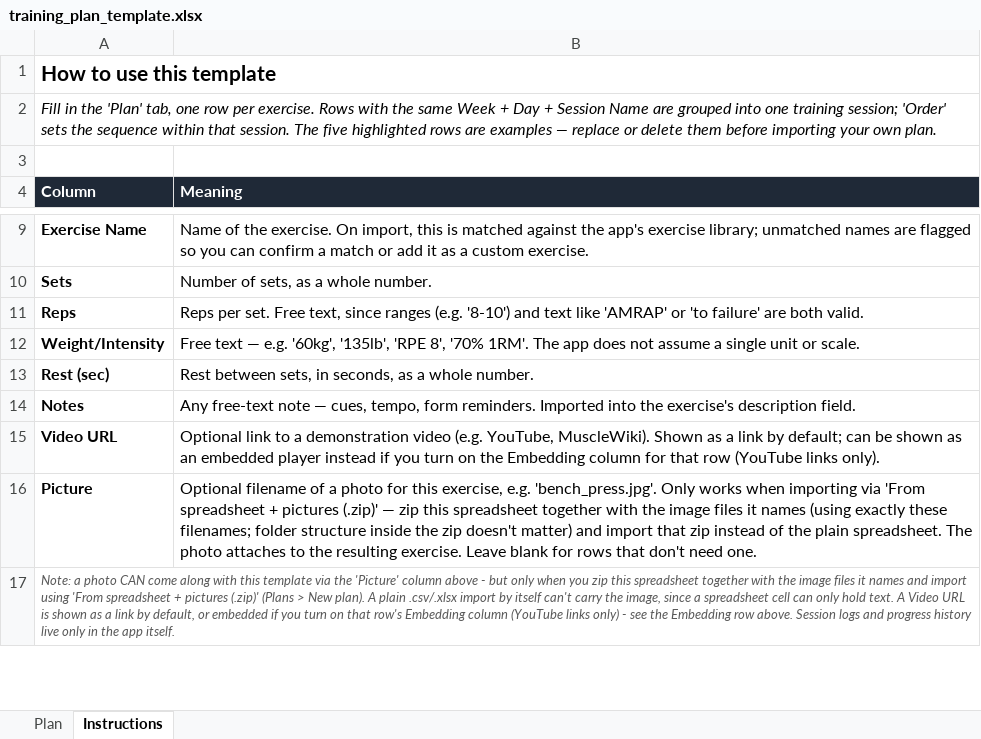
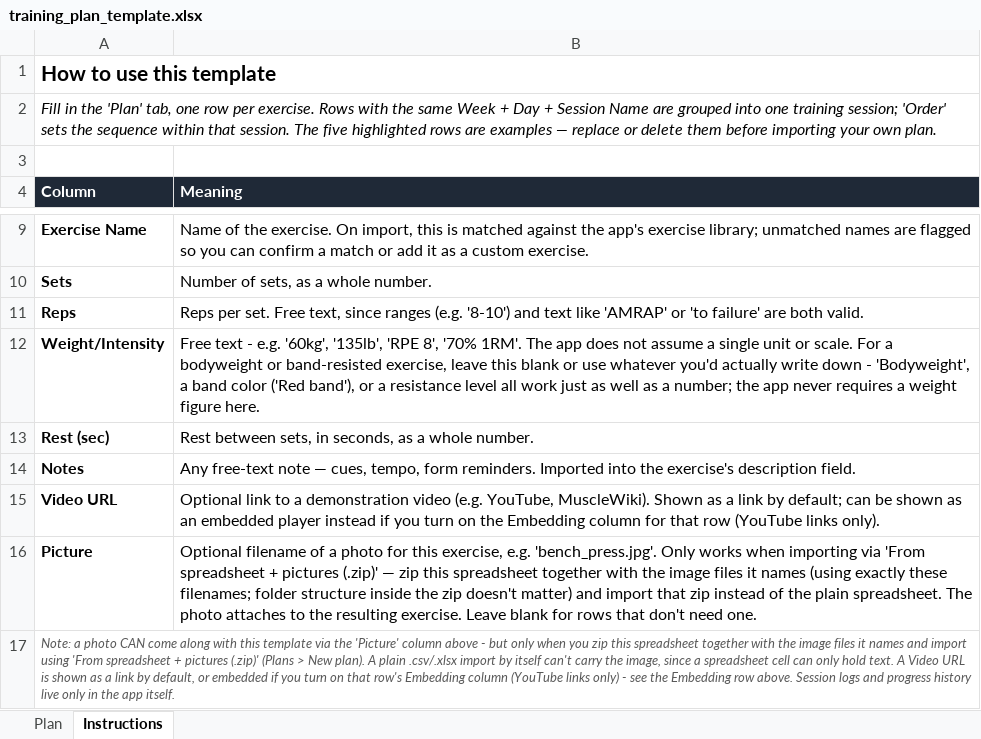
Before and after one commit to erikeppinger/glossarium_athleticum, an Excel workbook: templates/training_plan_template.xlsx, sheet Instructions, drawn as a sheet; only a part is shown, gaps mark what is left out; values as stored, in another font and other column widths than the file's, no borders; the diff names each change by its address in the sheet, - before the commit and + after, or states it on an @@ line.

```diff
--- a/templates/training_plan_template.xlsx (sheet Instructions)
+++ b/templates/training_plan_template.xlsx (sheet Instructions)
-B12 (Meaning): Free text — e.g. '60kg', '135lb', 'RPE 8', '70% 1RM'. The app does not assume a single unit or scale.
+B12 (Meaning): Free text - e.g. '60kg', '135lb', 'RPE 8', '70% 1RM'. The app does not assume a single unit or scale. For a bodyweight or band-resisted exercise, leave this blank or use whatever you'd actually write down - 'Bodyweight', a band color ('Red band'), or a resistance level all work just as well as a number; the app never requires a weight figure here.
```
